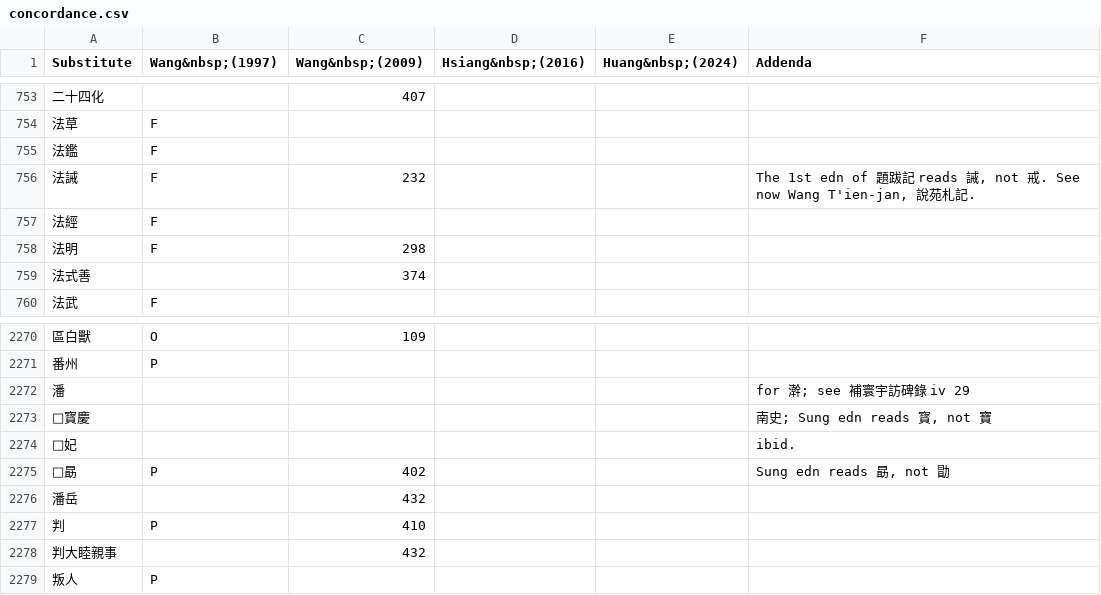
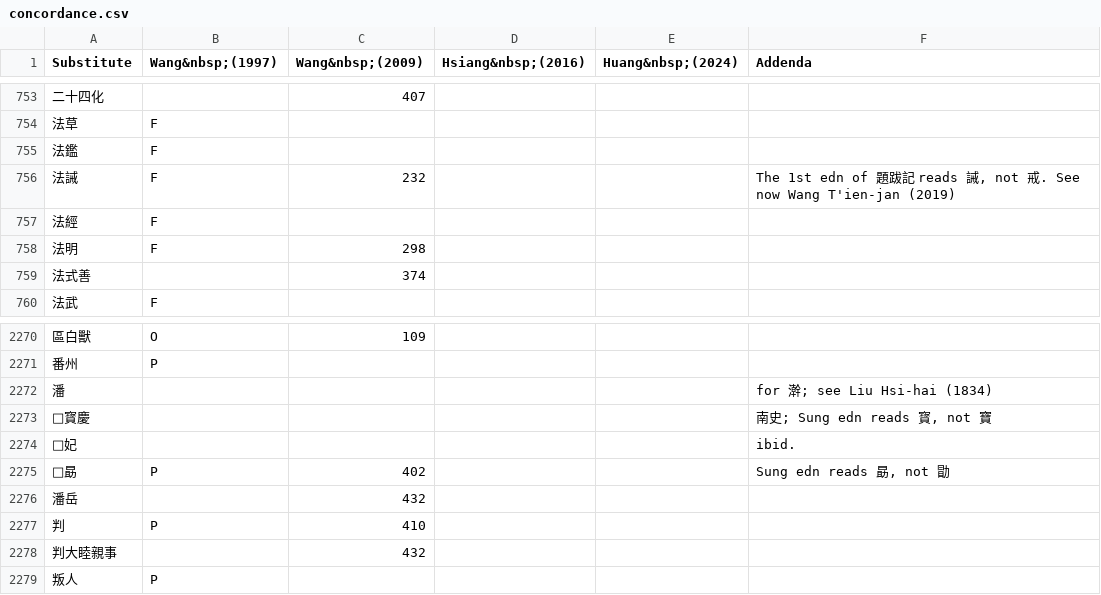
Before and after one commit to t18d/taboo-concordance, a CSV file: concordance.csv, drawn as a sheet; only a part is shown, gaps mark what is left out.

Commit message:
Point to bibliography in citations

```diff
--- a/concordance.csv
+++ b/concordance.csv
@@ -755,3 +755,3 @@
 "法鑑","F","","","",""
-"法誡","F","232","","","The 1st edn of 題跋記 reads 誡, not 戒. See now Wang T'ien-jan, 說苑札記. "
+"法誡","F","232","","","The 1st edn of 題跋記 reads 誡, not 戒. See now Wang T'ien-jan (2019)"
 "法經","F","","","",""
@@ -2271,3 +2271,3 @@
 "番州","P","","","",""
-"潘","","","","","for 澣; see 補寰宇訪碑錄 iv 29"
+"潘","","","","","for 澣; see Liu Hsi-hai (1834)"
 "󴔹寳慶","","","","","南史; Sung edn reads 寳, not 寶"
```
